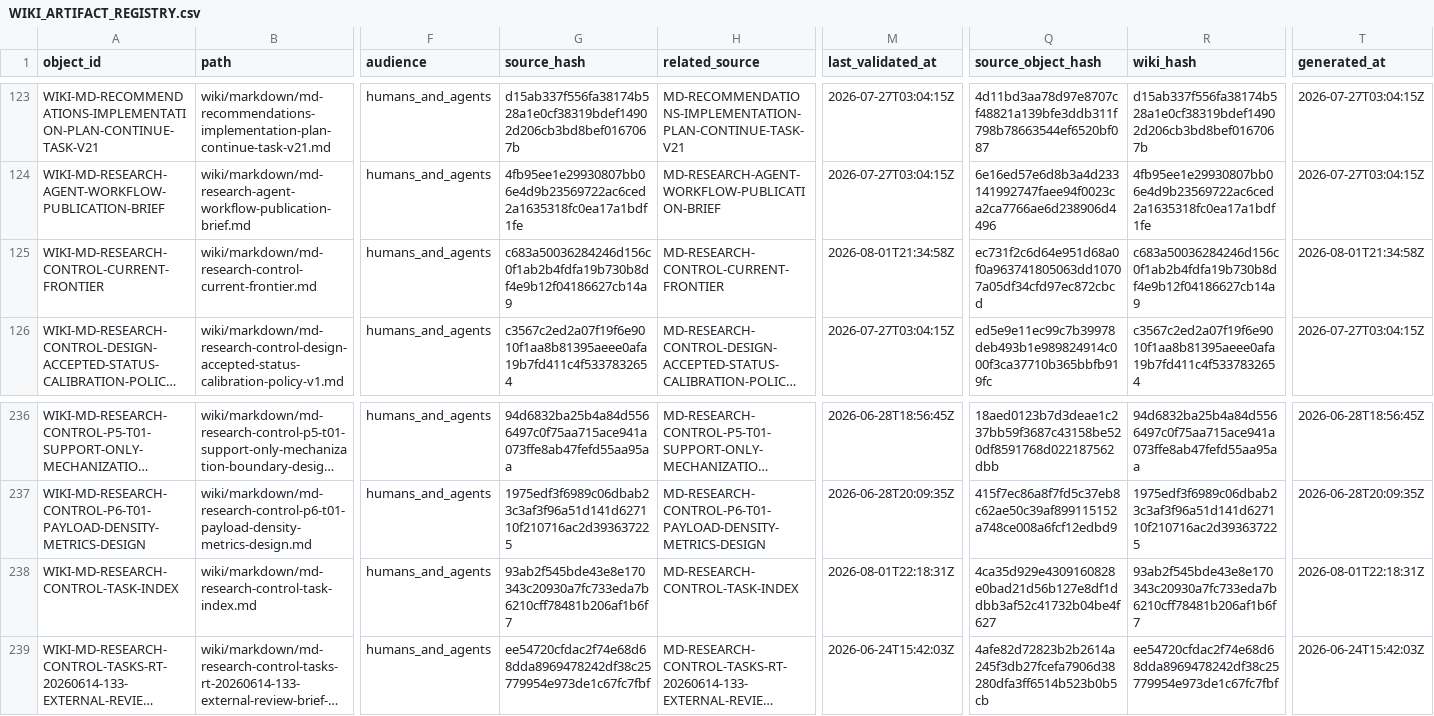
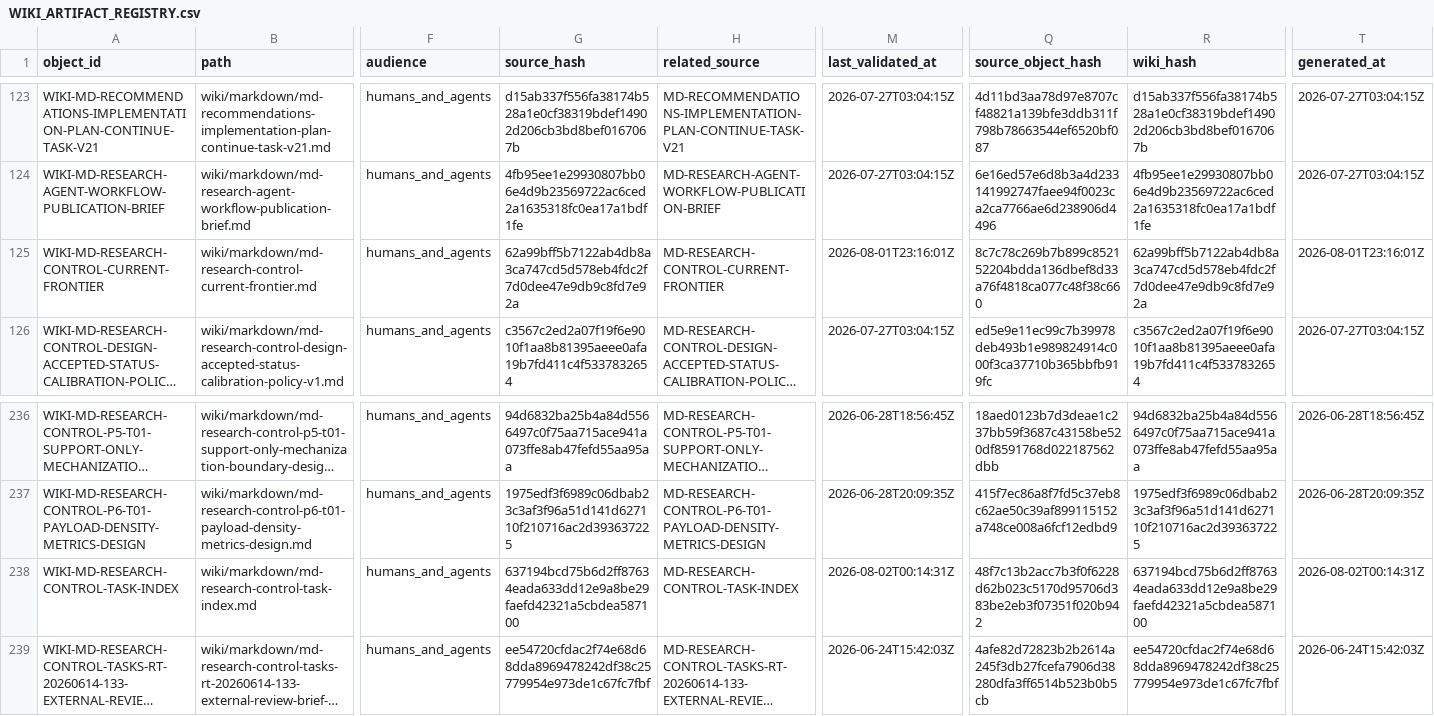
Before and after one commit to AngryOwlAI/The-AEther-Flow, a CSV file: registries/WIKI_ARTIFACT_REGISTRY.csv, drawn as a sheet; only a part is shown, gaps mark what is left out; long unchanged cells end in …; the diff names each change by its address in the sheet, - before the commit and + after, or states it on an @@ line.

```diff
--- a/registries/WIKI_ARTIFACT_REGISTRY.csv
+++ b/registries/WIKI_ARTIFACT_REGISTRY.csv
-G125 (source_hash): c683a50036284246d156c0f1ab2b4fdfa19b730b8df4e9b12f04186627cb14a9
+G125 (source_hash): 62a99bff5b7122ab4db8a3ca747cd5d578eb4fdc2f7d0dee47e9db9c8fd7e92a
-M125 (last_validated_at): 2026-08-01T21:34:58Z
+M125 (last_validated_at): 2026-08-01T23:16:01Z
-Q125 (source_object_hash): ec731f2c6d64e951d68a0f0a963741805063dd10707a05df34cfd97ec872cbcd
+Q125 (source_object_hash): 8c7c78c269b7b899c852152204bdda136dbef8d33a76f4818ca077c48f38c660
-R125 (wiki_hash): c683a50036284246d156c0f1ab2b4fdfa19b730b8df4e9b12f04186627cb14a9
+R125 (wiki_hash): 62a99bff5b7122ab4db8a3ca747cd5d578eb4fdc2f7d0dee47e9db9c8fd7e92a
-T125 (generated_at): 2026-08-01T21:34:58Z
+T125 (generated_at): 2026-08-01T23:16:01Z
-G238 (source_hash): 93ab2f545bde43e8e170343c20930a7fc733eda7b6210cff78481b206af1b6f7
+G238 (source_hash): 637194bcd75b6d2ff87634eada633dd12e9a8be29faefd42321a5cbdea587100
-M238 (last_validated_at): 2026-08-01T22:18:31Z
+M238 (last_validated_at): 2026-08-02T00:14:31Z
-Q238 (source_object_hash): 4ca35d929e4309160828e0bad21d56b127e8df1ddbb3af52c41732b04be4f627
+Q238 (source_object_hash): 48f7c13b2acc7b3f0f6228d62b023c5170d95706d383be2eb3f07351f020b942
-R238 (wiki_hash): 93ab2f545bde43e8e170343c20930a7fc733eda7b6210cff78481b206af1b6f7
+R238 (wiki_hash): 637194bcd75b6d2ff87634eada633dd12e9a8be29faefd42321a5cbdea587100
-T238 (generated_at): 2026-08-01T22:18:31Z
+T238 (generated_at): 2026-08-02T00:14:31Z
```
Also changed, not shown: registries/DIRECTOR_DECISION_REGISTRY.csv, registries/MARKDOWN_SOURCE_REGISTRY.csv, 43 other files.
